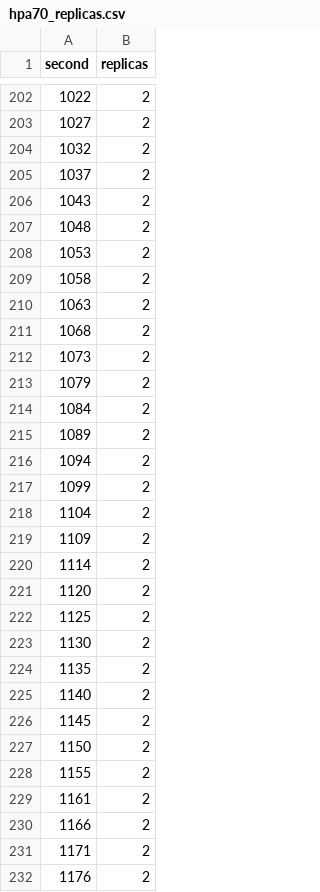
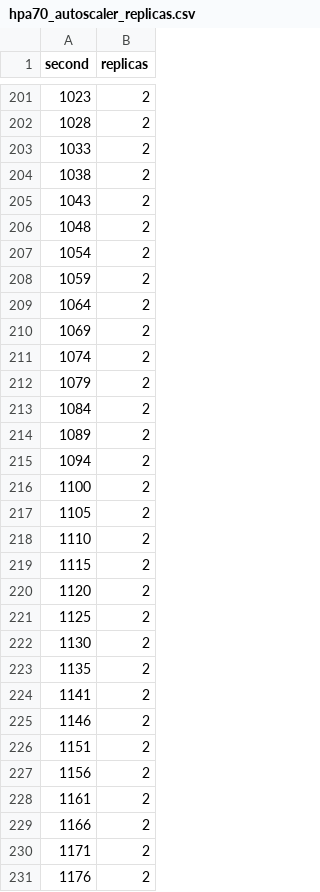
Before and after one commit to abbadabid/inference_auto_scaler, a CSV file: hpa70_autoscaler_replicas.csv (was hpa70_replicas.csv), drawn as a sheet; only a part is shown, gaps mark what is left out; the diff covers the shown part only.

```diff
--- a/hpa70_replicas.csv
+++ b/hpa70_autoscaler_replicas.csv
@@ -202,12 +201,12 @@ second,replicas
-1022,2
-1027,2
-1032,2
-1037,2
+1023,2
+1028,2
+1033,2
+1038,2
 1043,2
 1048,2
-1053,2
-1058,2
-1063,2
-1068,2
-1073,2
+1054,2
+1059,2
+1064,2
+1069,2
+1074,2
 1079,2
@@ -216,6 +215,6 @@ second,replicas
 1094,2
-1099,2
-1104,2
-1109,2
-1114,2
+1100,2
+1105,2
+1110,2
+1115,2
 1120,2
@@ -224,6 +223,6 @@ second,replicas
 1135,2
-1140,2
-1145,2
-1150,2
-1155,2
+1141,2
+1146,2
+1151,2
+1156,2
 1161,2
```
Also changed, not shown: 11 added rows, 1 removed row and 89 edited cells elsewhere in this file, 19 other files.
